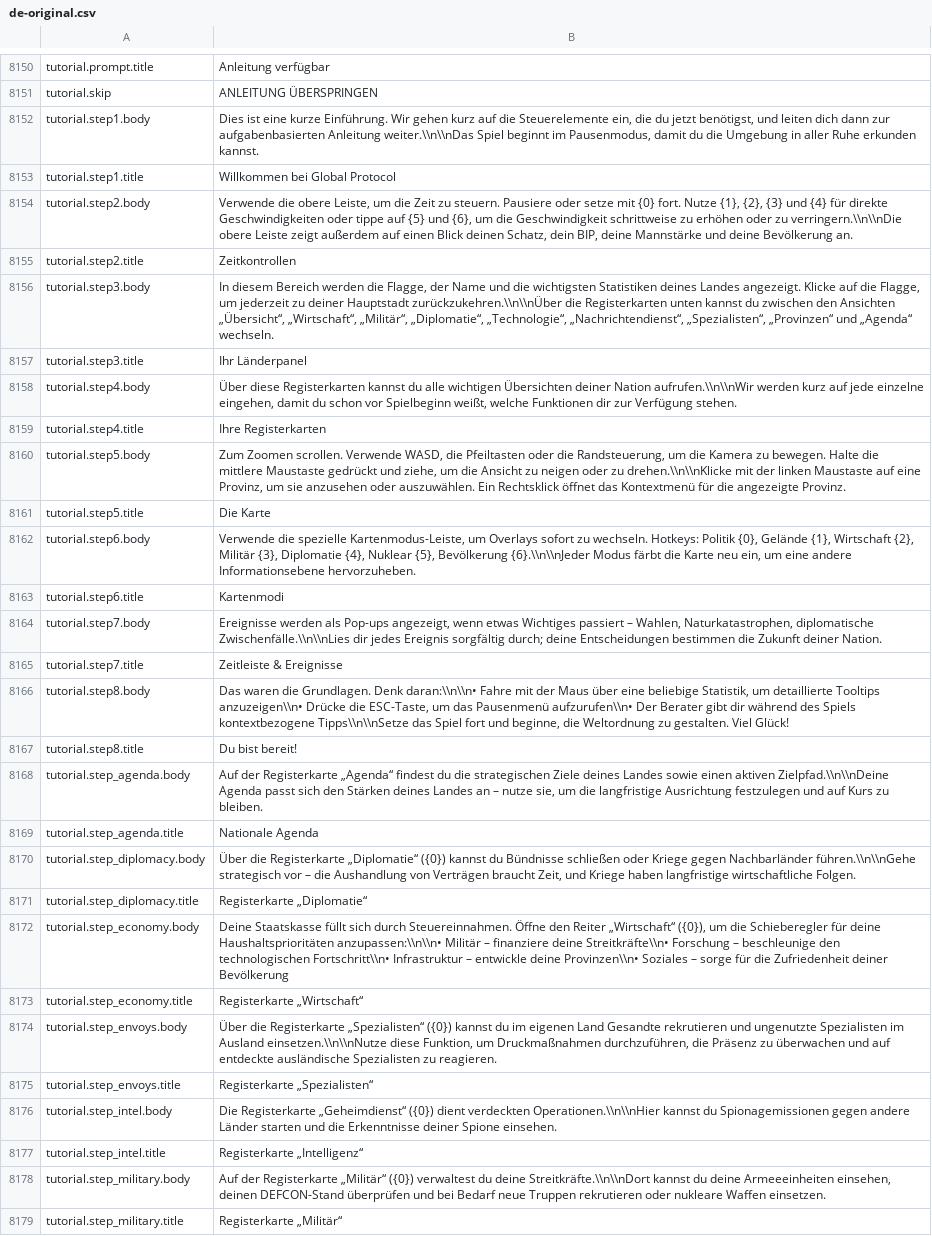
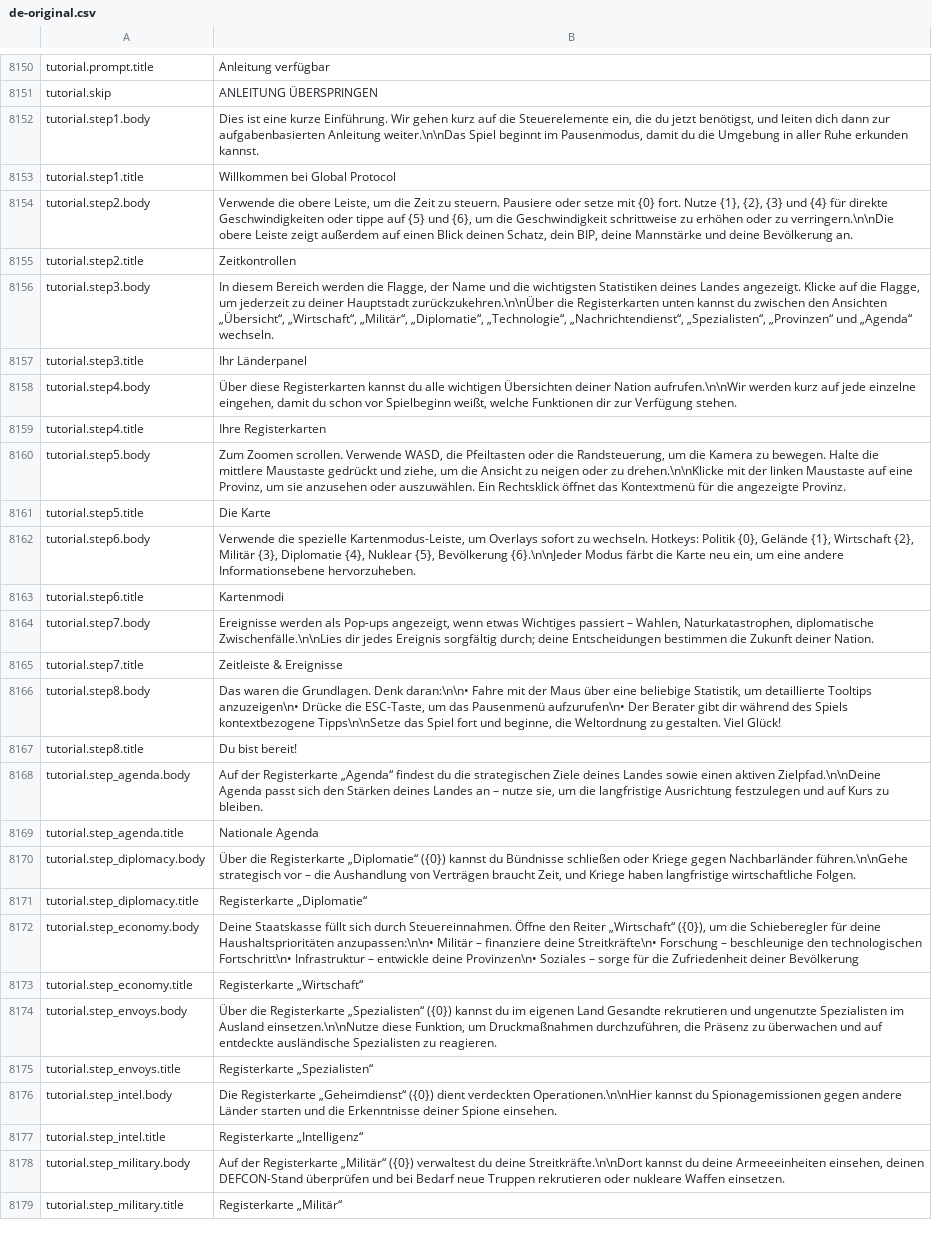
Before and after one commit to daredloco/GlobalProtocolLocalization, a CSV file: Localization/de-original.csv, drawn as a sheet; only a part is shown, gaps mark what is left out; the diff covers the shown part only; the diff names each change by its address in the sheet, - before the commit and + after, or states it on an @@ line.

Commit message:
chore: Updated original with newest game version

```diff
--- a/Localization/de-original.csv
+++ b/Localization/de-original.csv
-B8152: …aufgabenbasierten Anleitung weiter.\\n\\nDas Spiel beginnt…
+B8152: …aufgabenbasierten Anleitung weiter.\n\nDas Spiel beginnt…
-B8154: …oder zu verringern.\\n\\nDie obere Leiste…
+B8154: …oder zu verringern.\n\nDie obere Leiste…
-B8156: …deiner Hauptstadt zurückzukehren.\\n\\nÜber die Registerkarten…
+B8156: …deiner Hauptstadt zurückzukehren.\n\nÜber die Registerkarten…
-B8158: …deiner Nation aufrufen.\\n\\nWir werden kurz…
+B8158: …deiner Nation aufrufen.\n\nWir werden kurz…
-B8160: …oder zu drehen.\\n\\nKlicke mit der…
+B8160: …oder zu drehen.\n\nKlicke mit der…
-B8162: …{5}, Bevölkerung {6}.\\n\\nJeder Modus färbt…
+B8162: …{5}, Bevölkerung {6}.\n\nJeder Modus färbt…
-B8164: …Naturkatastrophen, diplomatische Zwischenfälle.\\n\\nLies dir jedes…
+B8164: …Naturkatastrophen, diplomatische Zwischenfälle.\n\nLies dir jedes…
-B8166: …Grundlagen. Denk daran:\\n\\n• Fahre mit der Maus über eine beliebige Statistik, um detaillierte Tooltips anzuzeigen\\n• Drücke die ESC-Taste, um das Pausenmenü aufzurufen\\n• Der Berater gibt dir während des Spiels kontextbezogene Tipps\\n\\nSetze das Spiel…
+B8166: …Grundlagen. Denk daran:\n\n• Fahre mit der Maus über eine beliebige Statistik, um detaillierte Tooltips anzuzeigen\n• Drücke die ESC-Taste, um das Pausenmenü aufzurufen\n• Der Berater gibt dir während des Spiels kontextbezogene Tipps\n\nSetze das Spiel…
-B8168: …einen aktiven Zielpfad.\\n\\nDeine Agenda passt…
+B8168: …einen aktiven Zielpfad.\n\nDeine Agenda passt…
-B8170: …gegen Nachbarländer führen.\\n\\nGehe strategisch vor…
+B8170: …gegen Nachbarländer führen.\n\nGehe strategisch vor…
-B8172: …deine Haushaltsprioritäten anzupassen:\\n\\n• Militär – finanziere deine Streitkräfte\\n• Forschung – beschleunige den technologischen Fortschritt\\n• Infrastruktur – entwickle deine Provinzen\\n• Soziales –…
+B8172: …deine Haushaltsprioritäten anzupassen:\n\n• Militär – finanziere deine Streitkräfte\n• Forschung – beschleunige den technologischen Fortschritt\n• Infrastruktur – entwickle deine Provinzen\n• Soziales –…
-B8174: …im Ausland einsetzen.\\n\\nNutze diese Funktion,…
+B8174: …im Ausland einsetzen.\n\nNutze diese Funktion,…
-B8176: …dient verdeckten Operationen.\\n\\nHier kannst du…
+B8176: …dient verdeckten Operationen.\n\nHier kannst du…
-B8178: …du deine Streitkräfte.\\n\\nDort kannst du…
+B8178: …du deine Streitkräfte.\n\nDort kannst du…
```
Also changed, not shown: 80 edited cells elsewhere in this file.
